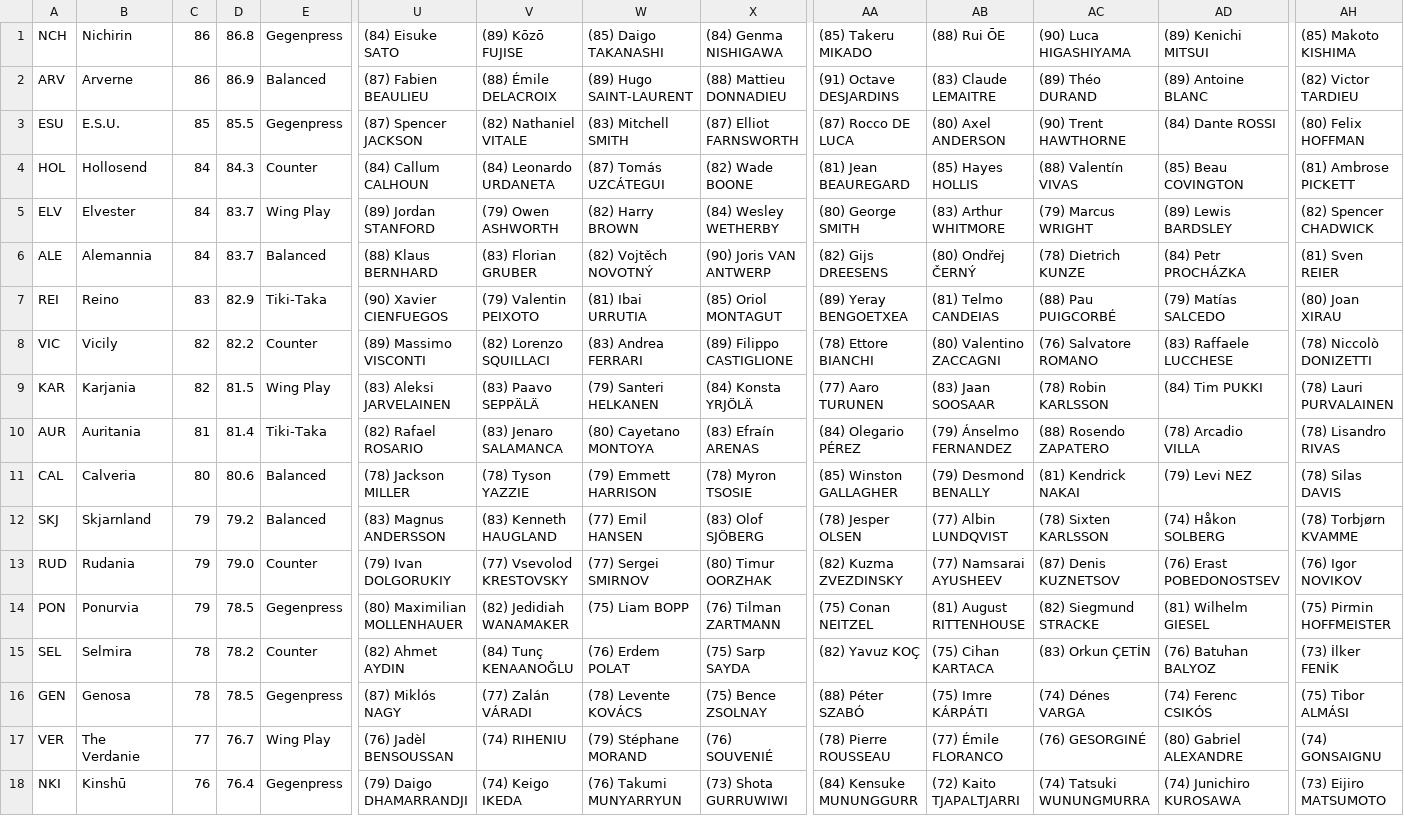
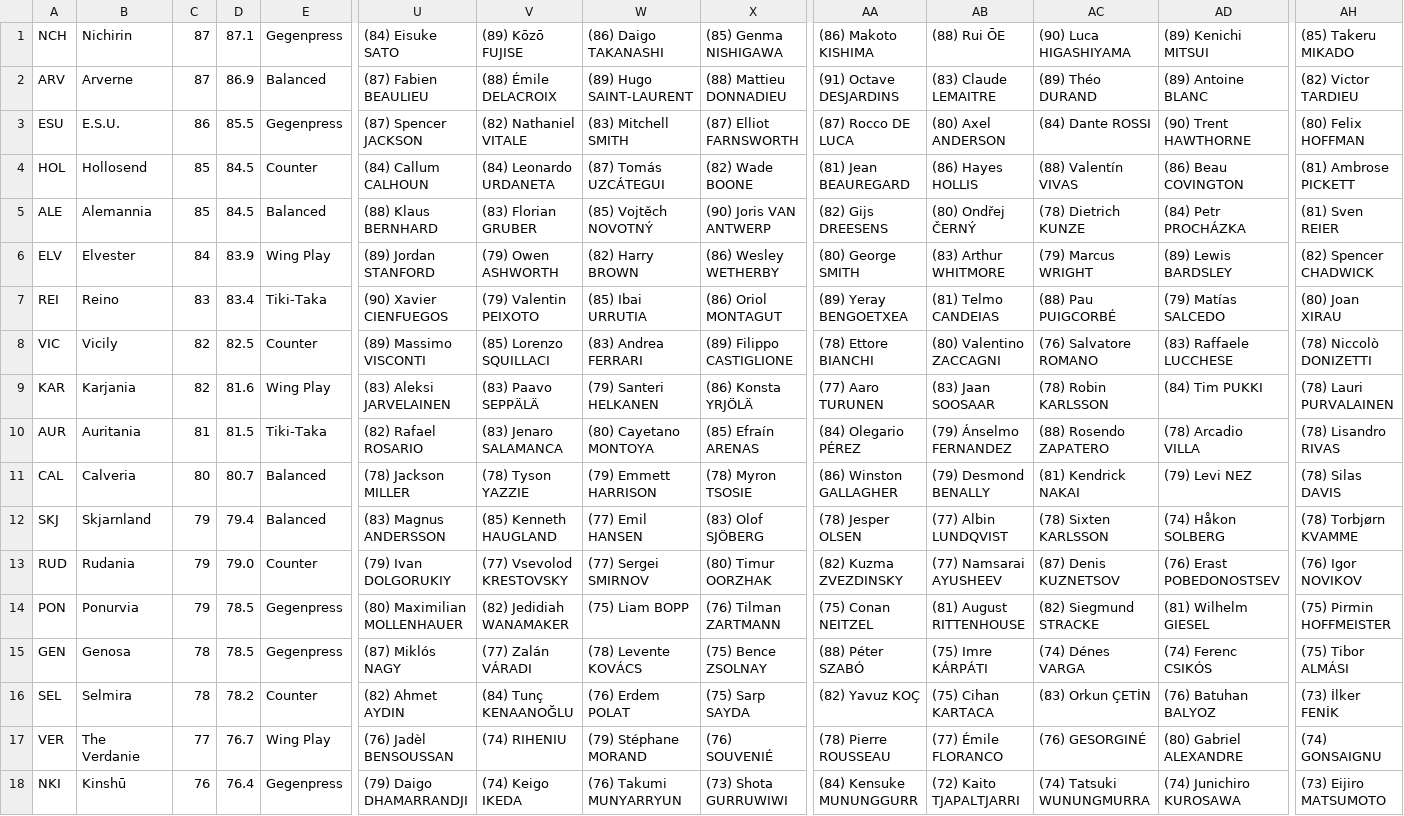
Before and after one commit to auroruse/avium-football-engine, a TSV file: src/presets/avium.tsv, drawn as a sheet; only a part is shown, gaps mark what is left out; removed rows and columns are numbered as before the commit, all else as after; rows hold the shown columns only; the diff names each change by its address in the sheet, - before the commit and + after, or states it on an @@ line.

```diff
--- a/src/presets/avium.tsv
+++ b/src/presets/avium.tsv
-C1:C2: 86
+C1:C2: 87
-D1: 86.8
+D1: 87.1
-W1: (85) Daigo TAKANASHI
+W1: (86) Daigo TAKANASHI
-X1: (84) Genma NISHIGAWA
+X1: (85) Genma NISHIGAWA
-AA1: (85) Takeru MIKADO
+AA1: (86) Makoto KISHIMA
-AH1: (85) Makoto KISHIMA
+AH1: (85) Takeru MIKADO
-C3: 85
+C3: 86
-AC3: (90) Trent HAWTHORNE
+AC3: (84) Dante ROSSI
-AD3: (84) Dante ROSSI
+AD3: (90) Trent HAWTHORNE
-C4: 84
+C4: 85
-D4: 84.3
+D4: 84.5
-AB4: (85) Hayes HOLLIS
+AB4: (86) Hayes HOLLIS
-AD4: (85) Beau COVINGTON
+AD4: (86) Beau COVINGTON
+row 5: ALE | Alemannia | 85 | 84.5 | Balanced | (88) Klaus BERNHARD | (83) Florian GRUBER | (85) Vojtěch NOVOTNÝ | (90) Joris VAN ANTWERP | (82) Gijs DREESENS | (80) Ondřej ČERNÝ | (78) Dietrich KUNZE | (84) Petr PROCHÁZKA | (81) Sven REIER
-D6: 83.7
+D6: 83.9
-X6: (84) Wesley WETHERBY
+X6: (86) Wesley WETHERBY
-row 6: ALE | Alemannia | 84 | 83.7 | Balanced | (88) Klaus BERNHARD | (83) Florian GRUBER | (82) Vojtěch NOVOTNÝ | (90) Joris VAN ANTWERP | (82) Gijs DREESENS | (80) Ondřej ČERNÝ | (78) Dietrich KUNZE | (84) Petr PROCHÁZKA | (81) Sven REIER
-D7: 82.9
+D7: 83.4
-W7: (81) Ibai URRUTIA
+W7: (85) Ibai URRUTIA
-X7: (85) Oriol MONTAGUT
+X7: (86) Oriol MONTAGUT
-D8: 82.2
+D8: 82.5
-V8: (82) Lorenzo SQUILLACI
+V8: (85) Lorenzo SQUILLACI
-D9: 81.5
+D9: 81.6
-X9: (84) Konsta YRJÖLÄ
+X9: (86) Konsta YRJÖLÄ
-D10: 81.4
+D10: 81.5
-X10: (83) Efraín ARENAS
+X10: (85) Efraín ARENAS
-D11: 80.6
+D11: 80.7
-AA11: (85) Winston GALLAGHER
+AA11: (86) Winston GALLAGHER
-D12: 79.2
+D12: 79.4
-V12: (83) Kenneth HAUGLAND
+V12: (85) Kenneth HAUGLAND
@@ row 16 moved to row 15: GEN @@
```
Also changed, not shown: src/presets/misc-avium.tsv, src/presets/nl1.tsv.
